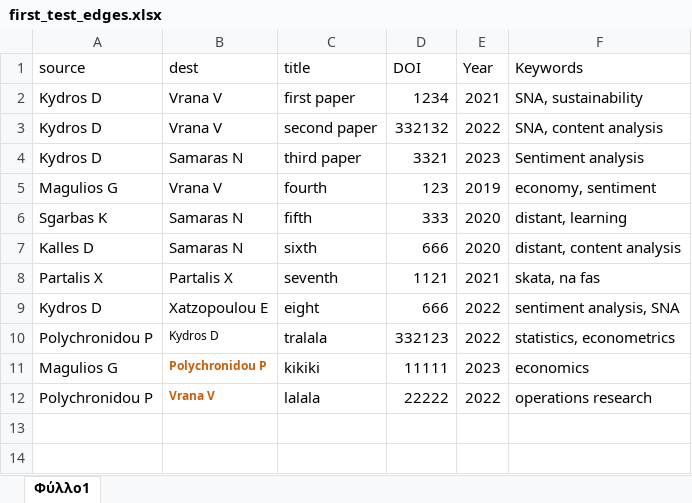
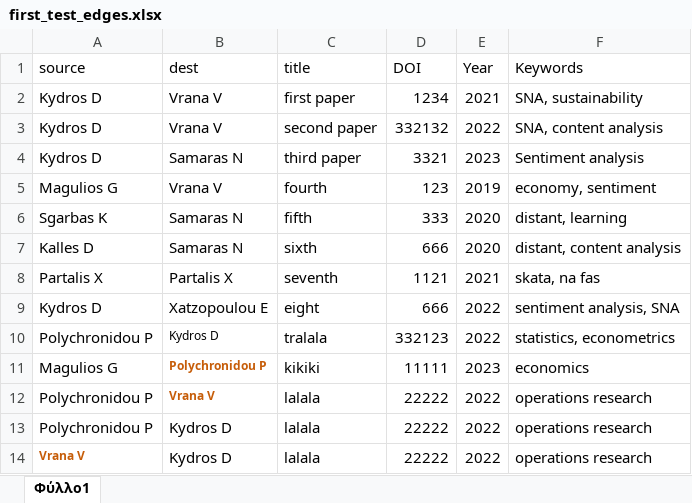
Before and after one commit to dkydros/elidek_ver_0, an Excel workbook: first_test_edges.xlsx, sheet Φύλλο1, drawn as a sheet; values as stored, in another font and other column widths than the file's, no borders; the diff names each change by its address in the sheet, - before the commit and + after, or states it on an @@ line.

Commit message:
Add files via upload

```diff
--- a/first_test_edges.xlsx (sheet Φύλλο1)
+++ b/first_test_edges.xlsx (sheet Φύλλο1)
+row 13: Polychronidou P | Kydros D | lalala | 22222 | 2022 | operations research
+row 14: Vrana V | Kydros D | lalala | 22222 | 2022 | operations research
```
